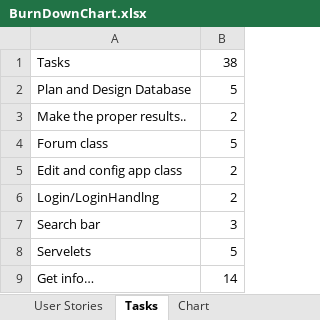
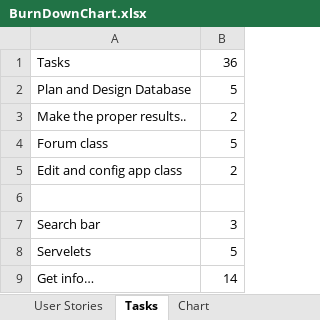
Before and after one commit to DemonSpartan117/ProjectAppStuff, an Excel workbook: Doc/BurnDownChart.xlsx, sheet Tasks, drawn as a sheet; values as stored, in another font and other column widths than the file's, no borders; the diff names each change by its address in the sheet, - before the commit and + after, or states it on an @@ line.

```diff
--- a/Doc/BurnDownChart.xlsx (sheet Tasks)
+++ b/Doc/BurnDownChart.xlsx (sheet Tasks)
-B1: 38
+B1: 36
-row 6: Login/LoginHandlng | 2
+row 6: (empty)
```
Also changed, not shown: sheet Chart, charts or pictures.
